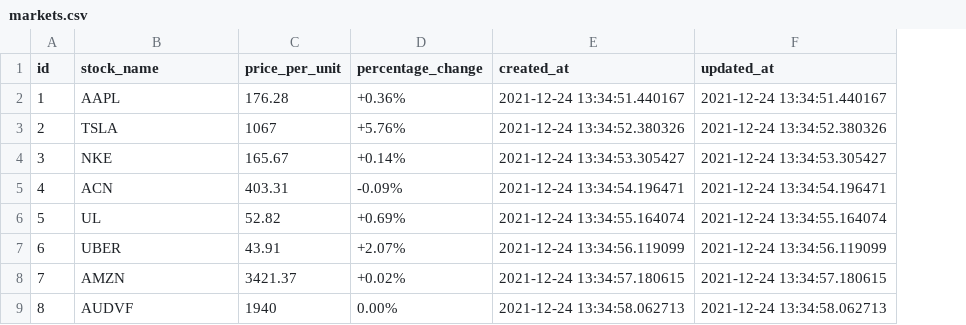
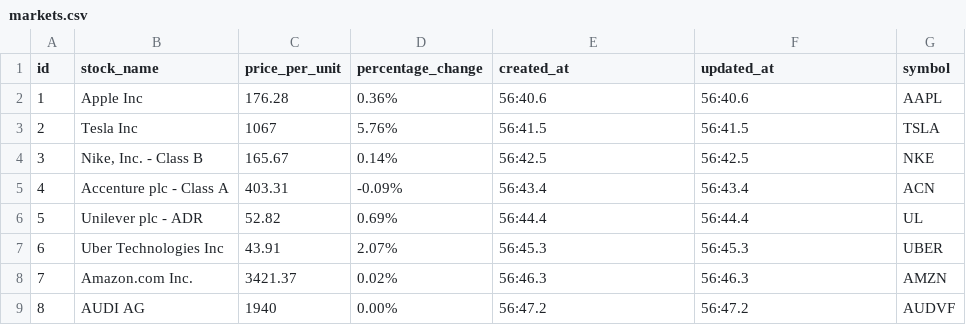
Before and after one commit to stanley-tarce/stock-app, a CSV file: markets.csv, drawn as a sheet; only a part is shown; the diff covers the shown part only; the diff names each change by its address in the sheet, - before the commit and + after, or states it on an @@ line.

```diff
--- a/markets.csv
+++ b/markets.csv
+column G (symbol), rows 2-9: AAPL | TSLA | NKE | ACN | UL | UBER | AMZN | AUDVF
-B2 (stock_name): AAPL
+B2 (stock_name): Apple Inc
-D2 (percentage_change): +0.36%
+D2 (percentage_change): 0.36%
-E2 (created_at): 2021-12-24 13:34:51.440167
+E2 (created_at): 56:40.6
-F2 (updated_at): 2021-12-24 13:34:51.440167
+F2 (updated_at): 56:40.6
-B3 (stock_name): TSLA
+B3 (stock_name): Tesla Inc
-D3 (percentage_change): +5.76%
+D3 (percentage_change): 5.76%
-E3 (created_at): 2021-12-24 13:34:52.380326
+E3 (created_at): 56:41.5
-F3 (updated_at): 2021-12-24 13:34:52.380326
+F3 (updated_at): 56:41.5
-B4 (stock_name): NKE
+B4 (stock_name): Nike, Inc. - Class B
-D4 (percentage_change): +0.14%
+D4 (percentage_change): 0.14%
-E4 (created_at): 2021-12-24 13:34:53.305427
+E4 (created_at): 56:42.5
-F4 (updated_at): 2021-12-24 13:34:53.305427
+F4 (updated_at): 56:42.5
-B5 (stock_name): ACN
+B5 (stock_name): Accenture plc - Class A
-E5 (created_at): 2021-12-24 13:34:54.196471
+E5 (created_at): 56:43.4
-F5 (updated_at): 2021-12-24 13:34:54.196471
+F5 (updated_at): 56:43.4
-B6 (stock_name): UL
+B6 (stock_name): Unilever plc - ADR
-D6 (percentage_change): +0.69%
+D6 (percentage_change): 0.69%
-E6 (created_at): 2021-12-24 13:34:55.164074
+E6 (created_at): 56:44.4
-F6 (updated_at): 2021-12-24 13:34:55.164074
+F6 (updated_at): 56:44.4
-B7 (stock_name): UBER
+B7 (stock_name): Uber Technologies Inc
-D7 (percentage_change): +2.07%
+D7 (percentage_change): 2.07%
-E7 (created_at): 2021-12-24 13:34:56.119099
+E7 (created_at): 56:45.3
-F7 (updated_at): 2021-12-24 13:34:56.119099
+F7 (updated_at): 56:45.3
-B8 (stock_name): AMZN
+B8 (stock_name): Amazon.com Inc.
-D8 (percentage_change): +0.02%
+D8 (percentage_change): 0.02%
-E8 (created_at): 2021-12-24 13:34:57.180615
+E8 (created_at): 56:46.3
-F8 (updated_at): 2021-12-24 13:34:57.180615
+F8 (updated_at): 56:46.3
-B9 (stock_name): AUDVF
+B9 (stock_name): AUDI AG
-E9 (created_at): 2021-12-24 13:34:58.062713
+E9 (created_at): 56:47.2
-F9 (updated_at): 2021-12-24 13:34:58.062713
+F9 (updated_at): 56:47.2
```
Also changed, not shown: 159 edited cells elsewhere in this file, 4 other files.
